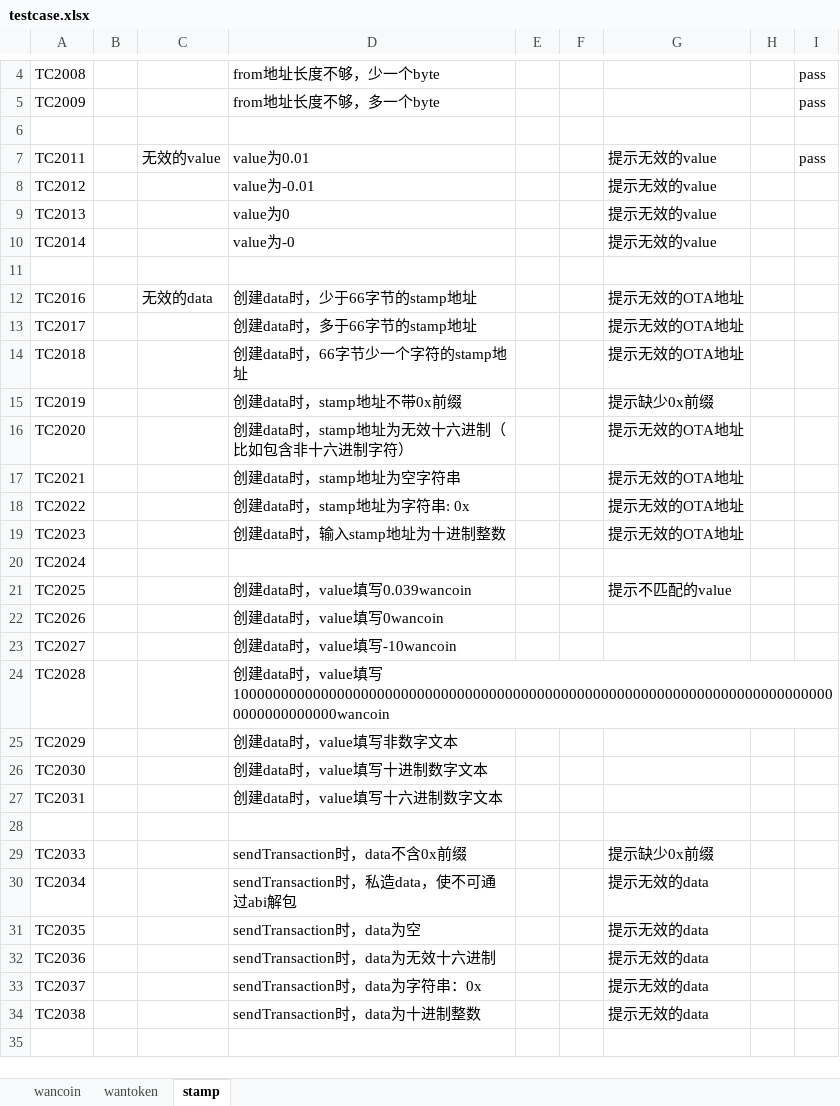
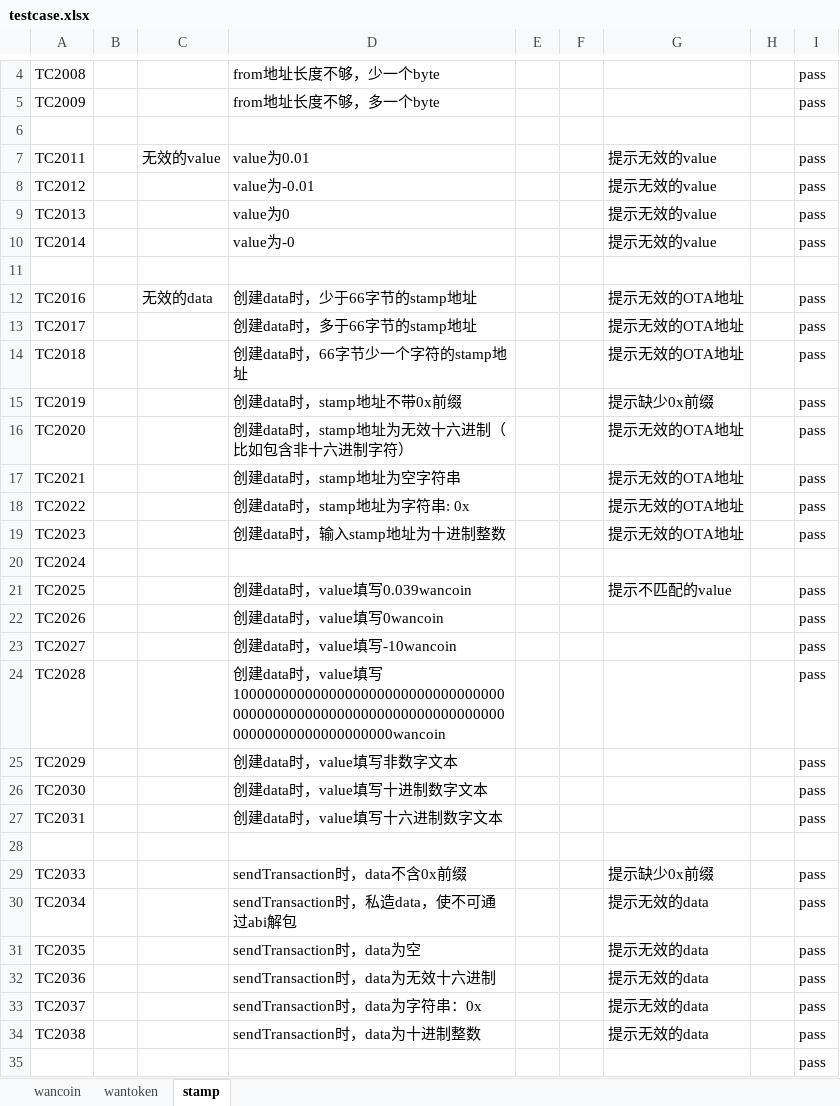
Before and after one commit to wanchain/wanchain-rpc-test, an Excel workbook: testcase/testcase.xlsx, sheet stamp, drawn as a sheet; only a part is shown, gaps mark what is left out; the shorter side is filled out with more unchanged rows; values as stored, in another font and other column widths than the file's, no cell formats; the diff covers the shown part only; the diff names each change by its address in the sheet, - before the commit and + after, or states it on an @@ line.

Commit message:
added stamp test case

```diff
--- a/testcase/testcase.xlsx (sheet stamp)
+++ b/testcase/testcase.xlsx (sheet stamp)
-I8:I10: (empty)
+I8:I10: pass
-I12:I19: (empty)
+I12:I19: pass
-I21:I27: (empty)
+I21:I27: pass
-I29:I34: (empty)
+I29:I34: pass
+row 35:  |  |  |  |  |  |  |  | pass
```
Also changed, not shown: 3 added rows, 4 removed rows and 3 edited cells elsewhere in this sheet, cell formats, 1 other file.
